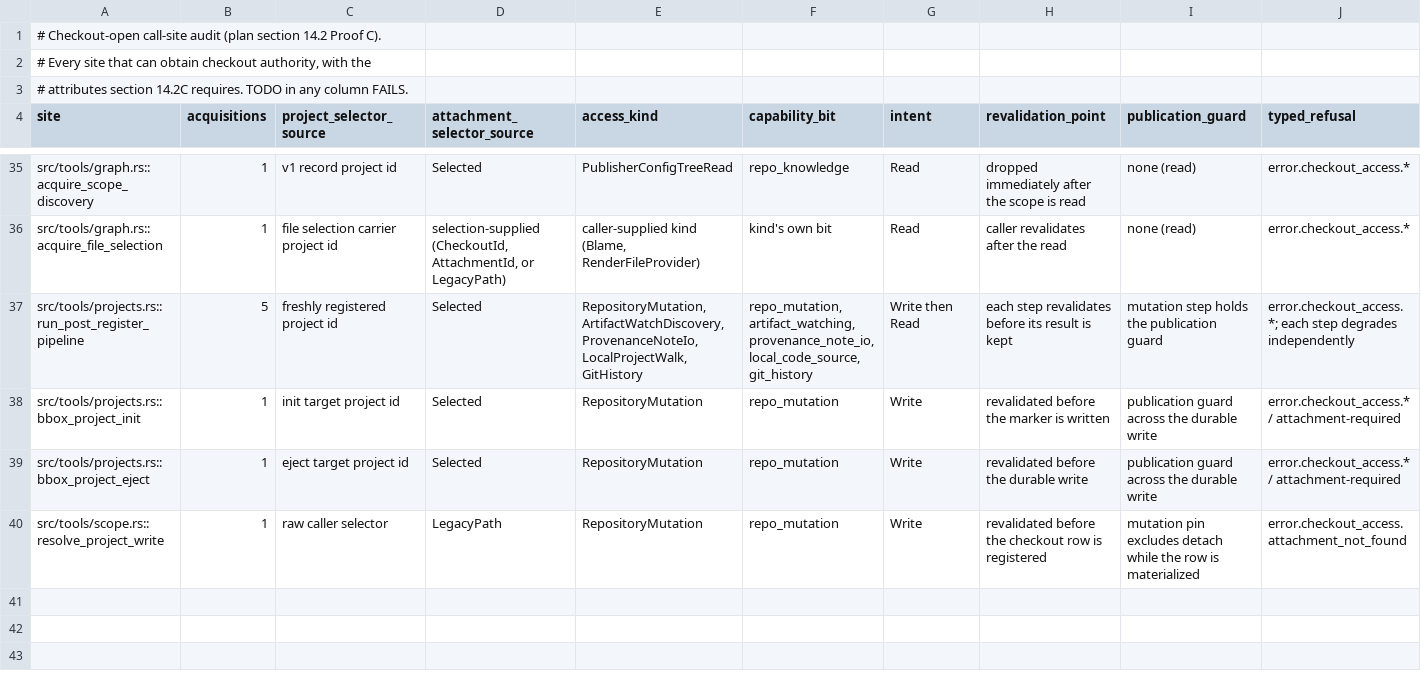
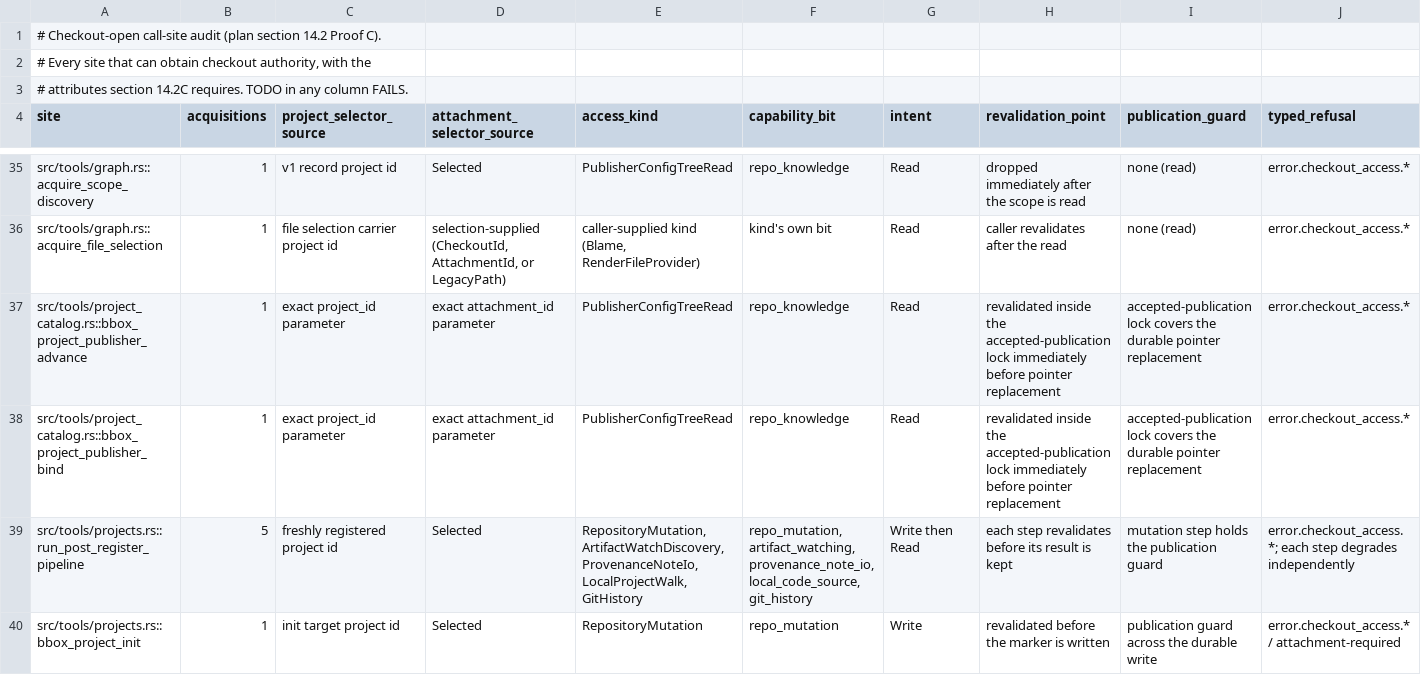
Before and after one commit to daystrom-institute/blackbox, a TSV file: scripts/checkout-callsite-audit.tsv, drawn as a sheet; only a part is shown, gaps mark what is left out; the shorter side is filled out with more unchanged rows; rows hold the shown columns only; the diff names each change by its address in the sheet, - before the commit and + after, or states it on an @@ line.

Commit message:
test(publication): classify publisher checkout leases

```diff
--- a/scripts/checkout-callsite-audit.tsv
+++ b/scripts/checkout-callsite-audit.tsv
+row 37: src/tools/project_catalog.rs::bbox_project_publisher_advance | 1 | exact project_id parameter | exact attachment_id parameter | PublisherConfigTreeRead | repo_knowledge | Read | revalidated inside the accepted-publication lock immediately before pointer replacement | accepted-publication lock covers the durable pointer replacement | error.checkout_access.*
+row 38: src/tools/project_catalog.rs::bbox_project_publisher_bind | 1 | exact project_id parameter | exact attachment_id parameter | PublisherConfigTreeRead | repo_knowledge | Read | revalidated inside the accepted-publication lock immediately before pointer replacement | accepted-publication lock covers the durable pointer replacement | error.checkout_access.*
```
Also changed, not shown: 2 other files.
